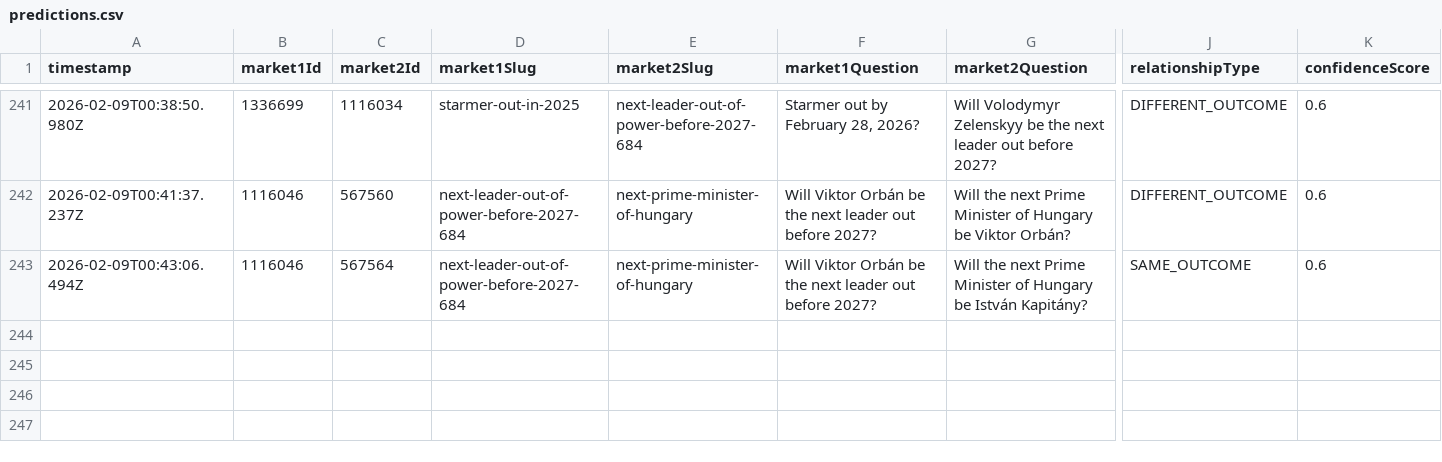
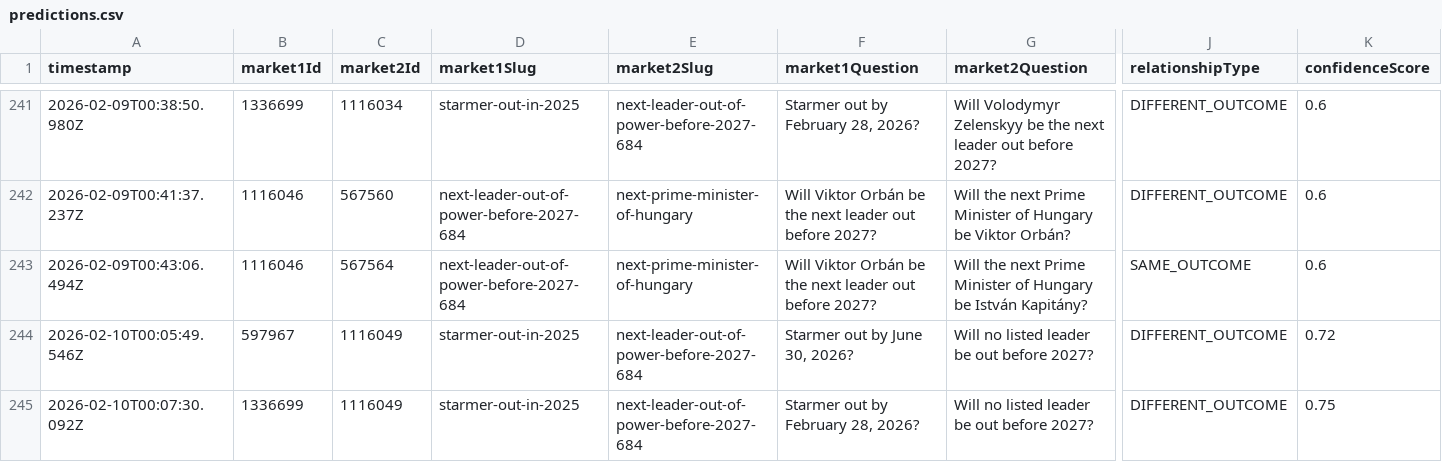
Before and after one commit to telliott22/trading-bot, a CSV file: dashboard/public/predictions.csv, drawn as a sheet; only a part is shown, gaps mark what is left out; rows hold the shown columns only; the diff covers the shown part only; the diff names each change by its address in the sheet, - before the commit and + after, or states it on an @@ line.

Commit message:
Update predictions.csv [automated]

```diff
--- a/dashboard/public/predictions.csv
+++ b/dashboard/public/predictions.csv
+row 244: 2026-02-10T00:05:49.546Z | 597967 | 1116049 | starmer-out-in-2025 | next-leader-out-of-power-before-2027-684 | Starmer out by June 30, 2026? | Will no listed leader be out before 2027? | DIFFERENT_OUTCOME | 0.72
+row 245: 2026-02-10T00:07:30.092Z | 1336699 | 1116049 | starmer-out-in-2025 | next-leader-out-of-power-before-2027-684 | Starmer out by February 28, 2026? | Will no listed leader be out before 2027? | DIFFERENT_OUTCOME | 0.75
```
Also changed, not shown: 1 added row elsewhere in this file.
